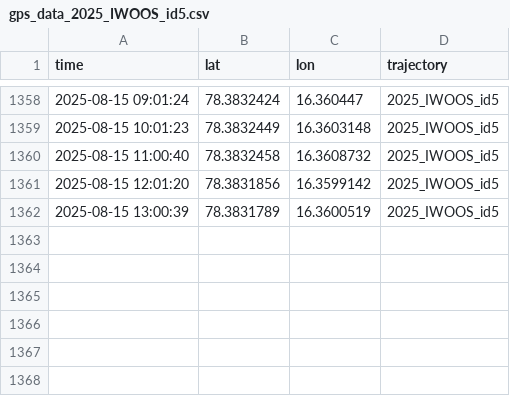
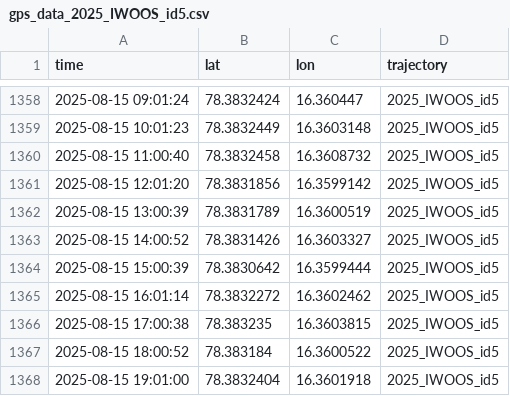
Before and after one commit to jerabaul29/2025_IWOOS_id5_data, a CSV file: gps_data_2025_IWOOS_id5.csv, drawn as a sheet; only a part is shown, gaps mark what is left out; the diff names each change by its address in the sheet, - before the commit and + after, or states it on an @@ line.

Commit message:
Push data

```diff
--- a/gps_data_2025_IWOOS_id5.csv
+++ b/gps_data_2025_IWOOS_id5.csv
+row 1363: 2025-08-15 14:00:52 | 78.3831426 | 16.3603327 | 2025_IWOOS_id5
+row 1364: 2025-08-15 15:00:39 | 78.3830642 | 16.3599444 | 2025_IWOOS_id5
+row 1365: 2025-08-15 16:01:14 | 78.3832272 | 16.3602462 | 2025_IWOOS_id5
+row 1366: 2025-08-15 17:00:38 | 78.383235 | 16.3603815 | 2025_IWOOS_id5
+row 1367: 2025-08-15 18:00:52 | 78.383184 | 16.3600522 | 2025_IWOOS_id5
+row 1368: 2025-08-15 19:01:00 | 78.3832404 | 16.3601918 | 2025_IWOOS_id5
```
